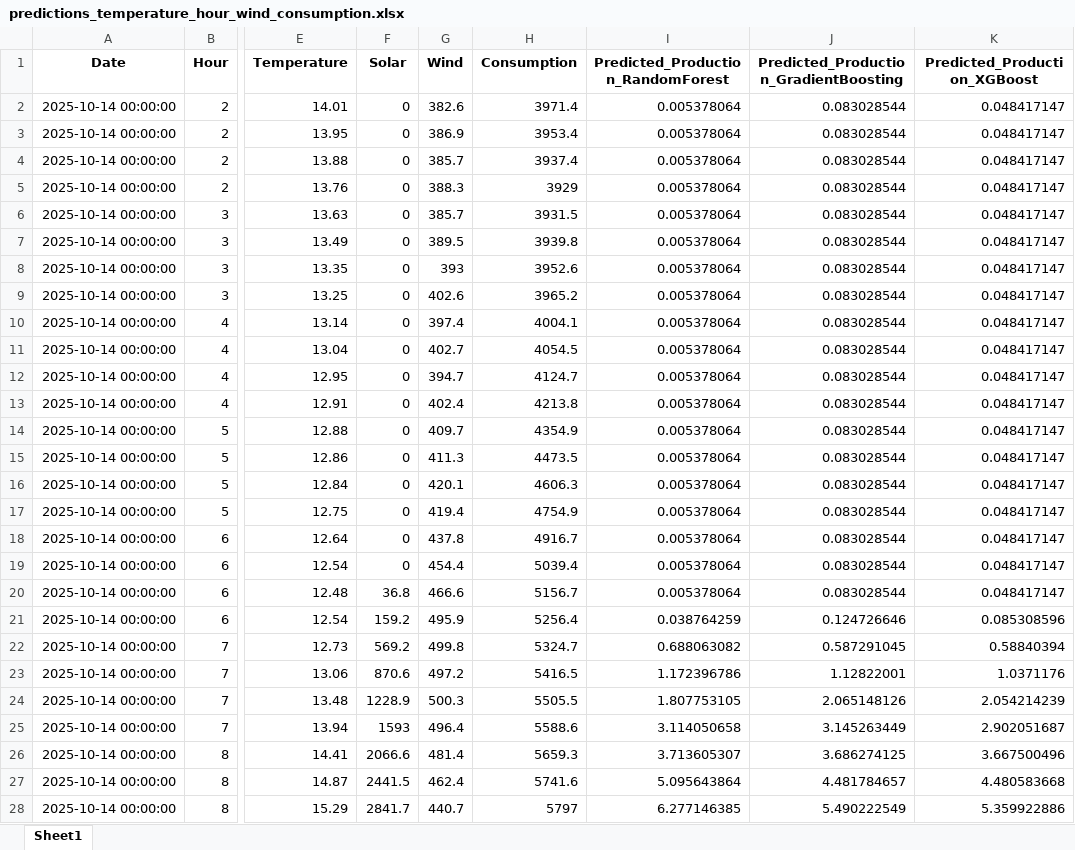
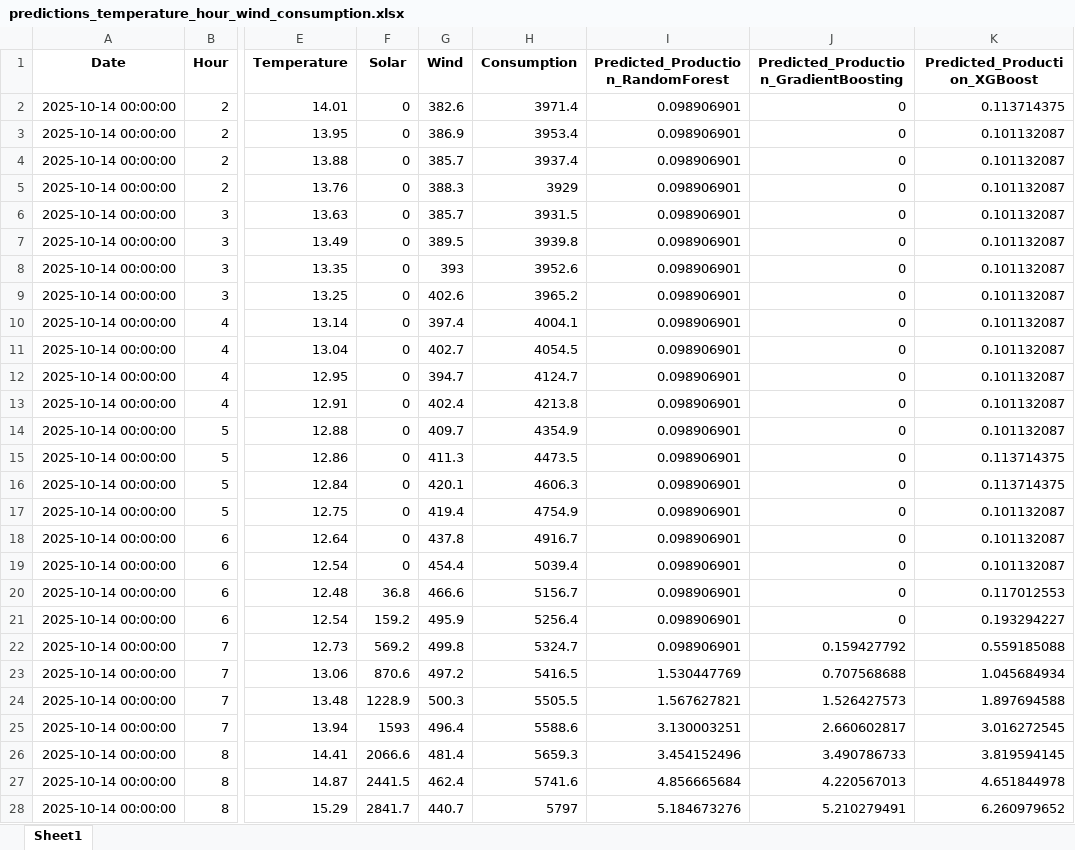
Before and after one commit to Chairetisl/Energy_Forecast_P, an Excel workbook: predictions_temperature_hour_wind_consumption.xlsx, sheet Sheet1, drawn as a sheet; only a part is shown, gaps mark what is left out; values as stored, in another font and other column widths than the file's, no borders; the diff covers the shown part only; the diff names each change by its address in the sheet, - before the commit and + after, or states it on an @@ line.

```diff
--- a/predictions_temperature_hour_wind_consumption.xlsx (sheet Sheet1)
+++ b/predictions_temperature_hour_wind_consumption.xlsx (sheet Sheet1)
-I2:I20: 0.005378064
+I2:I20: 0.098906901
-J2:J20: 0.083028544
+J2:J20: 0
-K2 (Predicted_Production_XGBoost): 0.048417147
+K2 (Predicted_Production_XGBoost): 0.113714375
-K3:K14 (Predicted_Production_XGBoost): 0.048417147
+K3:K14 (Predicted_Production_XGBoost): 0.101132087
-K15:K16 (Predicted_Production_XGBoost): 0.048417147
+K15:K16 (Predicted_Production_XGBoost): 0.113714375
-K17:K19 (Predicted_Production_XGBoost): 0.048417147
+K17:K19 (Predicted_Production_XGBoost): 0.101132087
-K20 (Predicted_Production_XGBoost): 0.048417147
+K20 (Predicted_Production_XGBoost): 0.117012553
-I21: 0.038764259
+I21: 0.098906901
-J21: 0.124726646
+J21: 0
-K21 (Predicted_Production_XGBoost): 0.085308596
+K21 (Predicted_Production_XGBoost): 0.193294227
-I22: 0.688063082
+I22: 0.098906901
-J22: 0.587291045
+J22: 0.159427792
-K22 (Predicted_Production_XGBoost): 0.58840394
+K22 (Predicted_Production_XGBoost): 0.559185088
-I23: 1.172396786
+I23: 1.530447769
-J23: 1.12822001
+J23: 0.707568688
-K23 (Predicted_Production_XGBoost): 1.0371176
+K23 (Predicted_Production_XGBoost): 1.045684934
-I24: 1.807753105
+I24: 1.567627821
-J24: 2.065148126
+J24: 1.526427573
-K24 (Predicted_Production_XGBoost): 2.054214239
+K24 (Predicted_Production_XGBoost): 1.897694588
-I25: 3.114050658
+I25: 3.130003251
-J25: 3.145263449
+J25: 2.660602817
-K25 (Predicted_Production_XGBoost): 2.902051687
+K25 (Predicted_Production_XGBoost): 3.016272545
-I26: 3.713605307
+I26: 3.454152496
-J26: 3.686274125
+J26: 3.490786733
-K26 (Predicted_Production_XGBoost): 3.667500496
+K26 (Predicted_Production_XGBoost): 3.819594145
-I27: 5.095643864
+I27: 4.856665684
-J27: 4.481784657
+J27: 4.220567013
-K27 (Predicted_Production_XGBoost): 4.480583668
+K27 (Predicted_Production_XGBoost): 4.651844978
-I28: 6.277146385
+I28: 5.184673276
-J28: 5.490222549
+J28: 5.210279491
-K28 (Predicted_Production_XGBoost): 5.359922886
+K28 (Predicted_Production_XGBoost): 6.260979652
```
Also changed, not shown: 478 edited cells elsewhere in this sheet, 2 other files.
